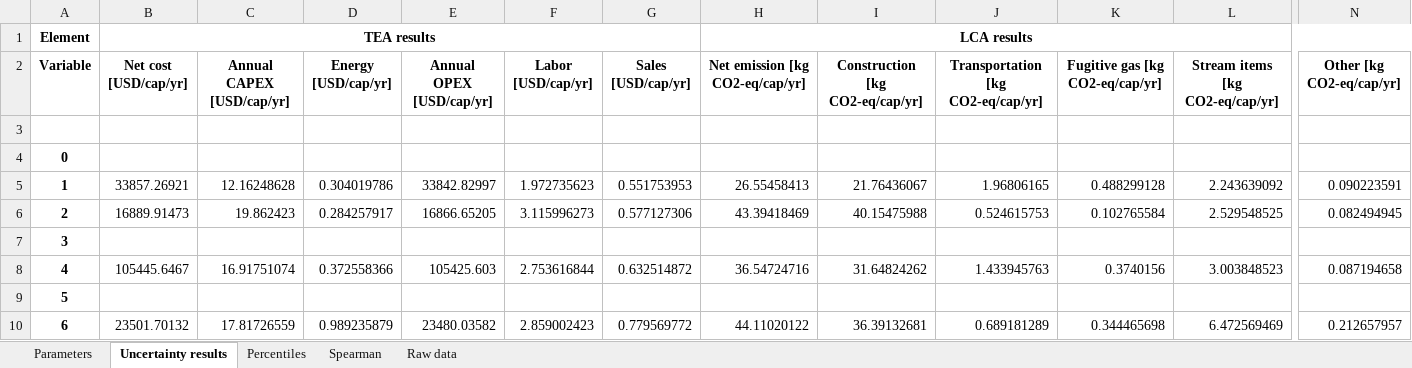
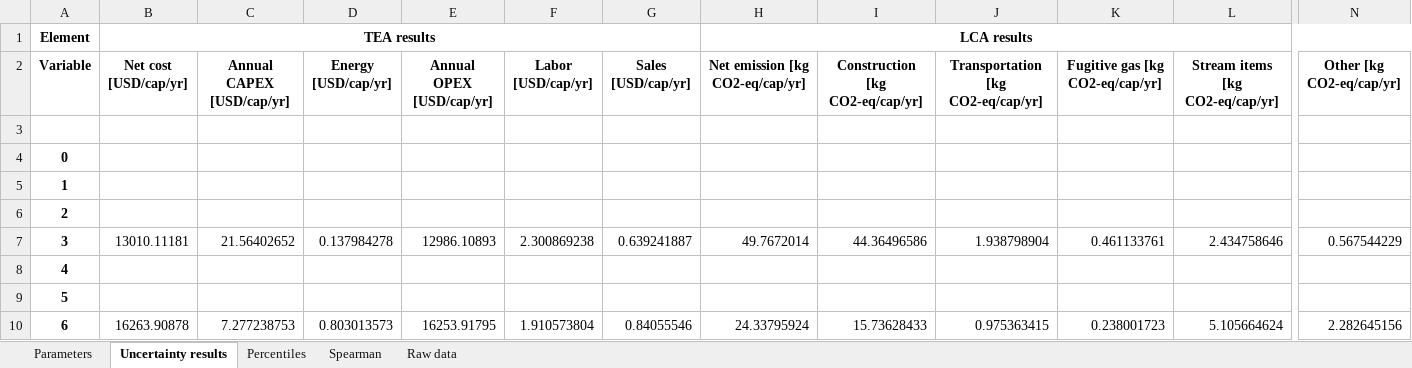
Before and after one commit to QSD-Group/EXPOsan, an Excel workbook: exposan/biogenic_refinery/results/uncertaintyB.xlsx, sheet Uncertainty results, drawn as a sheet; only a part is shown, gaps mark what is left out; values as stored, in another font and other column widths than the file's, no borders; 1 other sheet too large or unreadable and not compared; removed rows and columns are numbered as before the commit, all else as after; rows hold the shown columns only; the diff covers the shown part only; the diff names each change by its address in the sheet, - before the commit and + after, or states it on an @@ line.

```diff
--- a/exposan/biogenic_refinery/results/uncertaintyB.xlsx (sheet Uncertainty results)
+++ b/exposan/biogenic_refinery/results/uncertaintyB.xlsx (sheet Uncertainty results)
-row 5: 1 | 33857.26921 | 12.16248628 | 0.304019786 | 33842.82997 | 1.972735623 | 0.551753953 | 26.55458413 | 21.76436067 | 1.96806165 | 0.488299128 | 2.243639092 | 0.090223591
-row 6: 2 | 16889.91473 | 19.862423 | 0.284257917 | 16866.65205 | 3.115996273 | 0.577127306 | 43.39418469 | 40.15475988 | 0.524615753 | 0.102765584 | 2.529548525 | 0.082494945
-A5 (Variable): 3
+A5 (Variable): 1
-row 8: 4 | 105445.6467 | 16.91751074 | 0.372558366 | 105425.603 | 2.753616844 | 0.632514872 | 36.54724716 | 31.64824262 | 1.433945763 | 0.3740156 | 3.003848523 | 0.087194658
+row 6: 2
+row 7: 3 | 13010.11181 | 21.56402652 | 0.137984278 | 12986.10893 | 2.300869238 | 0.639241887 | 49.7672014 | 44.36496586 | 1.938798904 | 0.461133761 | 2.434758646 | 0.567544229
+row 8: 4
-B10 (Net cost [USD/cap/yr]): 23501.70132
+B10 (Net cost [USD/cap/yr]): 16263.90878
-C10 (Annual CAPEX [USD/cap/yr]): 17.81726559
+C10 (Annual CAPEX [USD/cap/yr]): 7.277238753
-D10 (Energy [USD/cap/yr]): 0.989235879
+D10 (Energy [USD/cap/yr]): 0.803013573
-E10 (Annual OPEX [USD/cap/yr]): 23480.03582
+E10 (Annual OPEX [USD/cap/yr]): 16253.91795
-F10 (Labor [USD/cap/yr]): 2.859002423
+F10 (Labor [USD/cap/yr]): 1.910573804
-G10 (Sales [USD/cap/yr]): 0.779569772
+G10 (Sales [USD/cap/yr]): 0.84055546
-H10 (Net emission [kg CO2-eq/cap/yr]): 44.11020122
+H10 (Net emission [kg CO2-eq/cap/yr]): 24.33795924
-I10 (Construction [kg CO2-eq/cap/yr]): 36.39132681
+I10 (Construction [kg CO2-eq/cap/yr]): 15.73628433
-J10: 0.689181289
+J10: 0.975363415
-K10 (Fugitive gas [kg CO2-eq/cap/yr]): 0.344465698
+K10 (Fugitive gas [kg CO2-eq/cap/yr]): 0.238001723
-L10 (Stream items [kg CO2-eq/cap/yr]): 6.472569469
+L10 (Stream items [kg CO2-eq/cap/yr]): 5.105664624
-N10 (Other [kg CO2-eq/cap/yr]): 0.212657957
+N10 (Other [kg CO2-eq/cap/yr]): 2.282645156
```
Also changed, not shown: 2 added rows, 2 removed rows and 216 edited cells elsewhere in this sheet, sheet Parameters, sheet Percentiles, sheet Spearman, exposan/biogenic_refinery/results/uncertaintyA.xlsx, 1 other file.
